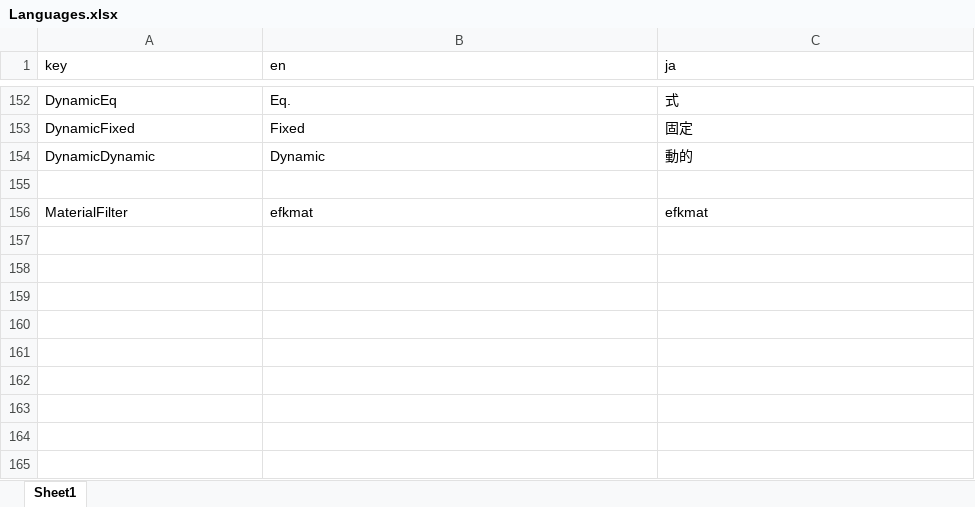
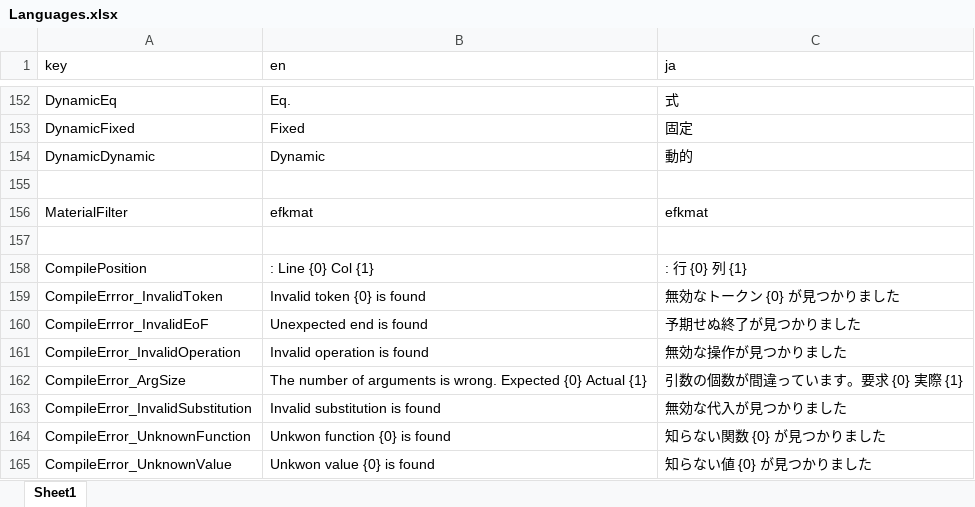
Before and after one commit to effekseer/Effekseer, an Excel workbook: Dev/release/resources/Languages.xlsx, sheet Sheet1, drawn as a sheet; only a part is shown, gaps mark what is left out; values as stored, in another font and other column widths than the file's, no borders; the diff names each change by its address in the sheet, - before the commit and + after, or states it on an @@ line.

Commit message:
added a compile error texts

```diff
--- a/Dev/release/resources/Languages.xlsx (sheet Sheet1)
+++ b/Dev/release/resources/Languages.xlsx (sheet Sheet1)
+row 157: (empty)
+row 158: CompilePosition | : Line {0} Col {1} | : 行 {0} 列 {1}
+row 159: CompileErrror_InvalidToken | Invalid token {0} is found | 無効なトークン {0} が見つかりました
+row 160: CompileErrror_InvalidEoF | Unexpected end is found | 予期せぬ終了が見つかりました
+row 161: CompileError_InvalidOperation | Invalid operation is found | 無効な操作が見つかりました
+row 162: CompileError_ArgSize | The number of arguments is wrong. Expected {0} Actual {1} | 引数の個数が間違っています。要求 {0} 実際 {1}
+row 163: CompileError_InvalidSubstitution | Invalid substitution is found | 無効な代入が見つかりました
+row 164: CompileError_UnknownFunction | Unkwon function {0} is found | 知らない関数 {0} が見つかりました
+row 165: CompileError_UnknownValue | Unkwon value {0} is found | 知らない値 {0} が見つかりました
```
Also changed, not shown: 10 other files.
